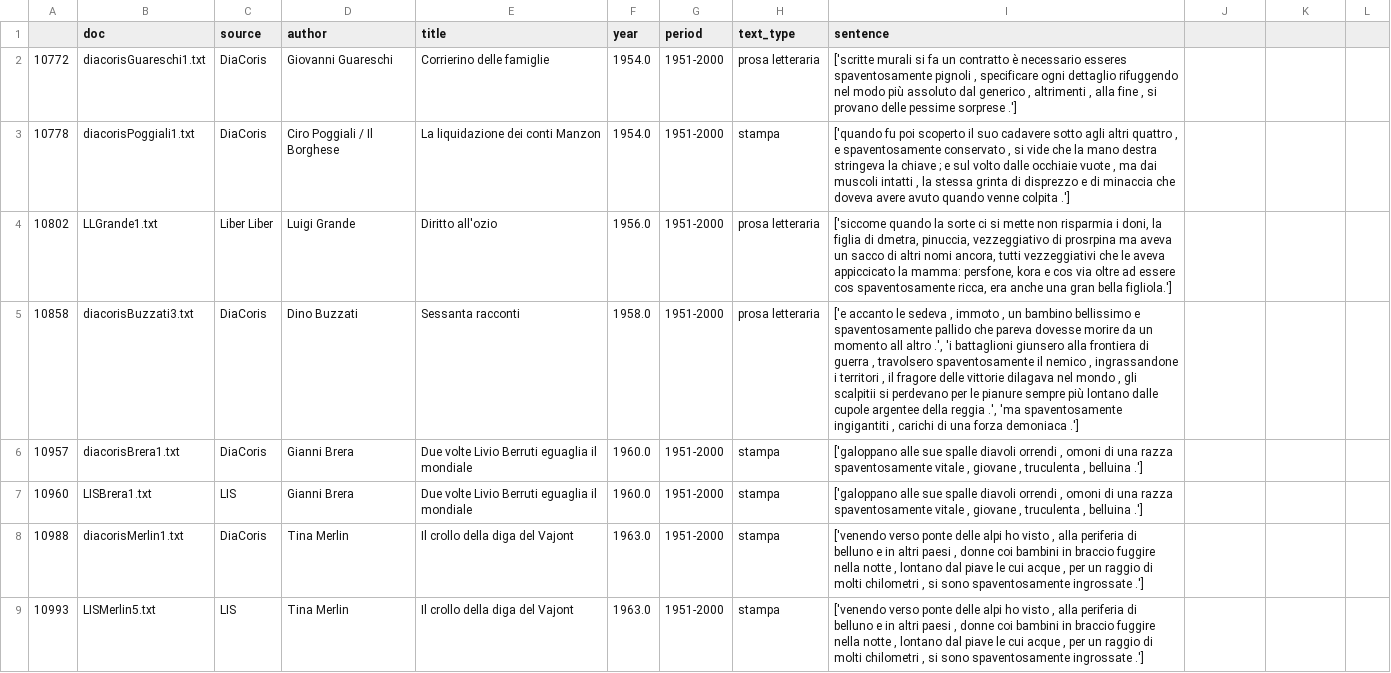
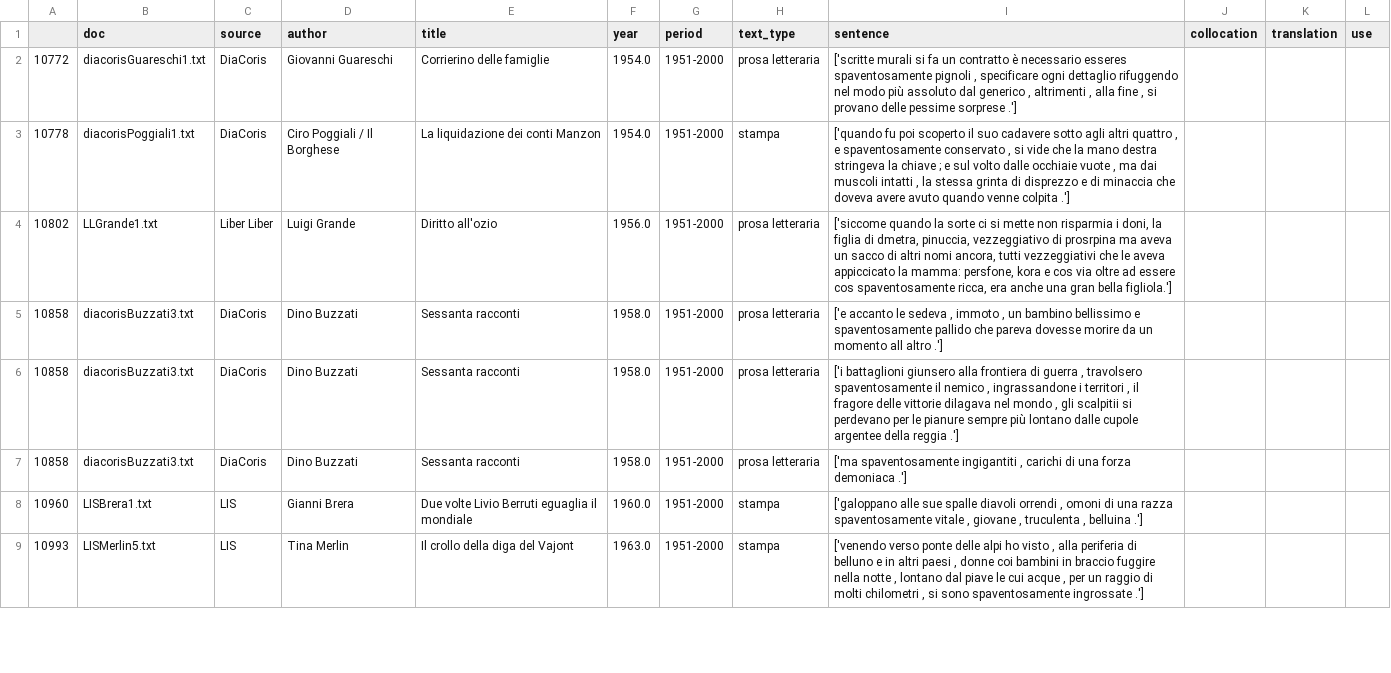
Before and after one commit to Sophia796/MA_Expressivity, a CSV file: Auswertung/spaventosamente6.csv, drawn as a sheet; only a part is shown; the diff covers the shown part only.

Commit message:
Vorbereitung spaventosamente P5 -P7

```diff
--- a/Auswertung/spaventosamente6.csv
+++ b/Auswertung/spaventosamente6.csv
@@ -1 +1 @@
-;doc;source;author;title;year;period;text_type;sentence
+;doc;source;author;title;year;period;text_type;sentence;collocation;translation;use
@@ -5,2 +5,3 @@
-10858;diacorisBuzzati3.txt;DiaCoris;Dino Buzzati;Sessanta racconti;1958.0;1951-2000;prosa letteraria;['e accanto le sedeva , immoto , un bambino bellissimo e spaventosamente pallido che pareva dovesse morire da un momento all   altro .', 'i battaglioni giunsero alla frontiera di guerra , travolsero spaventosamente il nemico , ingrassandone i territori , il fragore delle vittorie dilagava nel mondo , gli scalpitii si perdevano per le pianure sempre più lontano dalle cupole argentee della reggia .', 'ma spaventosamente ingigantiti , carichi di una forza demoniaca .']
-10957;diacorisBrera1.txt;DiaCoris;Gianni Brera;Due volte Livio Berruti eguaglia il mondiale;1960.0;1951-2000;stampa;['galoppano alle sue spalle diavoli orrendi , omoni di una razza spaventosamente vitale , giovane , truculenta , belluina .']
+10858;diacorisBuzzati3.txt;DiaCoris;Dino Buzzati;Sessanta racconti;1958.0;1951-2000;prosa letteraria;['e accanto le sedeva , immoto , un bambino bellissimo e spaventosamente pallido che pareva dovesse morire da un momento all   altro .'];;;
+10858;diacorisBuzzati3.txt;DiaCoris;Dino Buzzati;Sessanta racconti;1958.0;1951-2000;prosa letteraria;['i battaglioni giunsero alla frontiera di guerra , travolsero spaventosamente il nemico , ingrassandone i territori , il fragore delle vittorie dilagava nel mondo , gli scalpitii si perdevano per le pianure sempre più lontano dalle cupole argentee della reggia .'];;;
+10858;diacorisBuzzati3.txt;DiaCoris;Dino Buzzati;Sessanta racconti;1958.0;1951-2000;prosa letteraria;['ma spaventosamente ingigantiti , carichi di una forza demoniaca .'];;;
@@ -8 +8,0 @@
-10988;diacorisMerlin1.txt;DiaCoris;Tina Merlin;Il crollo della diga del Vajont;1963.0;1951-2000;stampa;['venendo verso ponte delle alpi ho visto , alla periferia di belluno e in altri paesi , donne coi bambini in braccio fuggire nella notte , lontano dal piave le cui acque , per un raggio di molti chilometri , si sono spaventosamente ingrossate .']
```
Also changed, not shown: 8 added rows and 7 edited cells elsewhere in this file.
